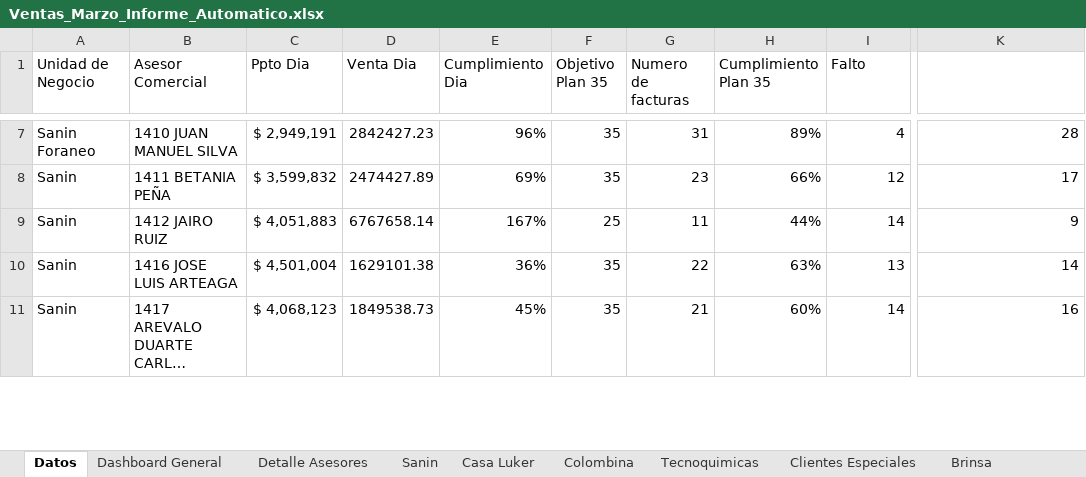
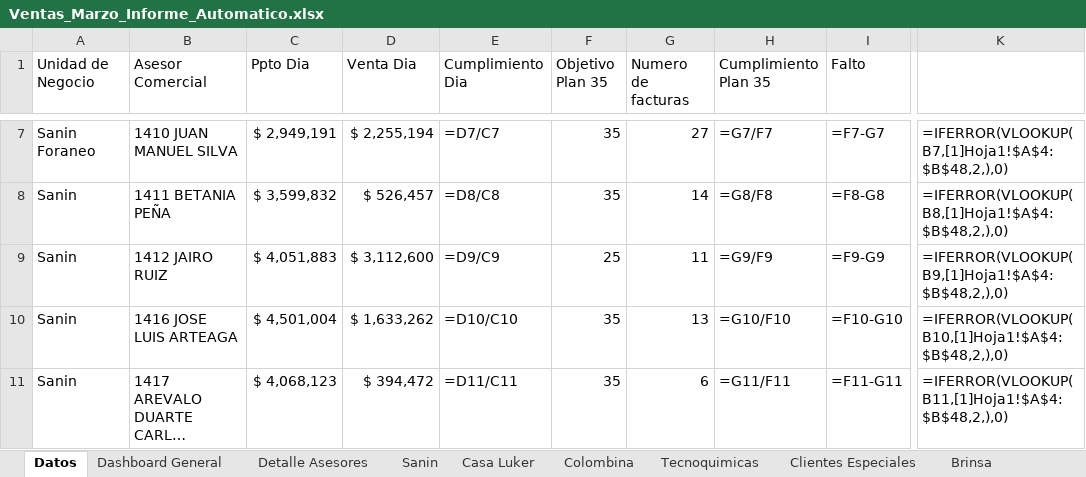
Before and after one commit to Duvan0417/Auto_Easy, an Excel workbook: Plantilla/Ventas_Marzo_Informe_Automatico.xlsx, sheet Datos, drawn as a sheet; only a part is shown, gaps mark what is left out; long unchanged cells end in …; values as stored, in another font and other column widths than the file's, no cell formats; formulas without a stored value are shown as written; the diff covers the shown part only; the diff names each change by its address in the sheet, - before the commit and + after, or states it on an @@ line.

```diff
--- a/Plantilla/Ventas_Marzo_Informe_Automatico.xlsx (sheet Datos)
+++ b/Plantilla/Ventas_Marzo_Informe_Automatico.xlsx (sheet Datos)
-D7 (Venta Dia): 2842427.23
+D7 (Venta Dia): $ 2,255,194
-E7 (Cumplimiento Dia): 96%
+E7 (Cumplimiento Dia): =D7/C7
-G7 (Numero de facturas): 31
+G7 (Numero de facturas): 27
-H7 (Cumplimiento Plan 35): 89%
+H7 (Cumplimiento Plan 35): =G7/F7
-I7 (Falto): 4
+I7 (Falto): =F7-G7
-K7: 28
+K7: =IFERROR(VLOOKUP(B7,[1]Hoja1!$A$4:$B$48,2,),0)
-D8 (Venta Dia): 2474427.89
+D8 (Venta Dia): $ 526,457
-E8 (Cumplimiento Dia): 69%
+E8 (Cumplimiento Dia): =D8/C8
-G8 (Numero de facturas): 23
+G8 (Numero de facturas): 14
-H8 (Cumplimiento Plan 35): 66%
+H8 (Cumplimiento Plan 35): =G8/F8
-I8 (Falto): 12
+I8 (Falto): =F8-G8
-K8: 17
+K8: =IFERROR(VLOOKUP(B8,[1]Hoja1!$A$4:$B$48,2,),0)
-D9 (Venta Dia): 6767658.14
+D9 (Venta Dia): $ 3,112,600
-E9 (Cumplimiento Dia): 167%
+E9 (Cumplimiento Dia): =D9/C9
-H9 (Cumplimiento Plan 35): 44%
+H9 (Cumplimiento Plan 35): =G9/F9
-I9 (Falto): 14
+I9 (Falto): =F9-G9
-K9: 9
+K9: =IFERROR(VLOOKUP(B9,[1]Hoja1!$A$4:$B$48,2,),0)
-D10 (Venta Dia): 1629101.38
+D10 (Venta Dia): $ 1,633,262
-E10 (Cumplimiento Dia): 36%
+E10 (Cumplimiento Dia): =D10/C10
-G10 (Numero de facturas): 22
+G10 (Numero de facturas): 13
-H10 (Cumplimiento Plan 35): 63%
+H10 (Cumplimiento Plan 35): =G10/F10
-I10 (Falto): 13
+I10 (Falto): =F10-G10
-K10: 14
+K10: =IFERROR(VLOOKUP(B10,[1]Hoja1!$A$4:$B$48,2,),0)
-D11 (Venta Dia): 1849538.73
+D11 (Venta Dia): $ 394,472
-E11 (Cumplimiento Dia): 45%
+E11 (Cumplimiento Dia): =D11/C11
-G11 (Numero de facturas): 21
+G11 (Numero de facturas): 6
-H11 (Cumplimiento Plan 35): 60%
+H11 (Cumplimiento Plan 35): =G11/F11
-I11 (Falto): 14
+I11 (Falto): =F11-G11
-K11: 16
+K11: =IFERROR(VLOOKUP(B11,[1]Hoja1!$A$4:$B$48,2,),0)
```
Also changed, not shown: 1 added row, 1 removed row and 266 edited cells elsewhere in this sheet, sheet Detalle Asesores, sheet Sanin, sheet Colombina, sheet Casa Luker, sheet Brinsa, sheet Tecnoquimicas, 4 more sheets, cell formats, 14 other files.
